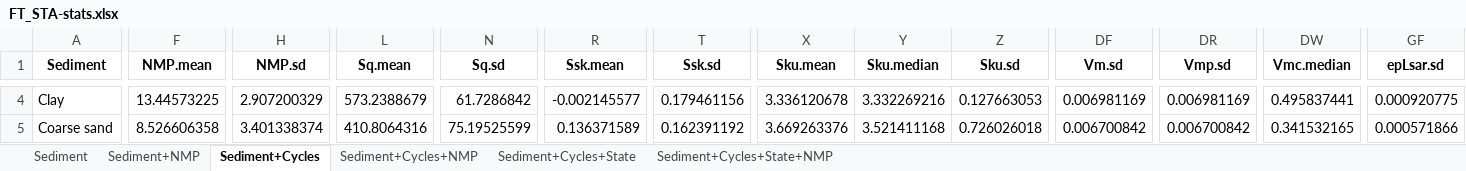
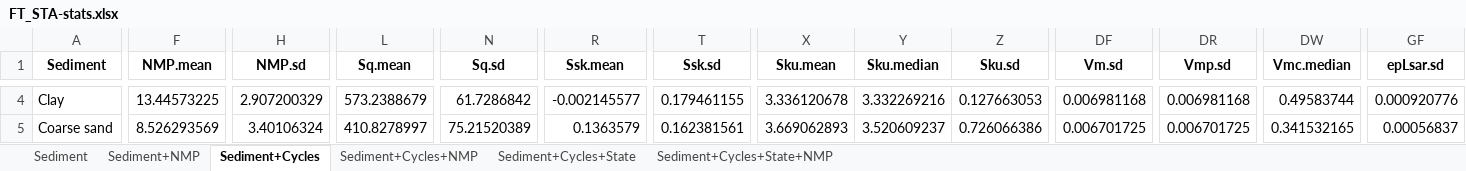
Before and after one commit to ivan-paleo/freeze.thaw, an Excel workbook: analysis/derived_data/FT_STA-stats.xlsx, sheet Sediment+Cycles, drawn as a sheet; only a part is shown, gaps mark what is left out; values as stored, in another font and other column widths than the file's, no borders; the diff covers the shown part only; the diff names each change by its address in the sheet, - before the commit and + after, or states it on an @@ line.

```diff
--- a/analysis/derived_data/FT_STA-stats.xlsx (sheet Sediment+Cycles)
+++ b/analysis/derived_data/FT_STA-stats.xlsx (sheet Sediment+Cycles)
-T4 (Ssk.sd): 0.179461156
+T4 (Ssk.sd): 0.179461155
-DF4 (Vm.sd): 0.006981169
+DF4 (Vm.sd): 0.006981168
-DR4 (Vmp.sd): 0.006981169
+DR4 (Vmp.sd): 0.006981168
-DW4 (Vmc.median): 0.495837441
+DW4 (Vmc.median): 0.49583744
-GF4 (epLsar.sd): 0.000920775
+GF4 (epLsar.sd): 0.000920776
-F5 (NMP.mean): 8.526606358
+F5 (NMP.mean): 8.526293569
-H5 (NMP.sd): 3.401338374
+H5 (NMP.sd): 3.40106324
-L5 (Sq.mean): 410.8064316
+L5 (Sq.mean): 410.8278997
-N5 (Sq.sd): 75.19525599
+N5 (Sq.sd): 75.21520389
-R5 (Ssk.mean): 0.136371589
+R5 (Ssk.mean): 0.1363579
-T5 (Ssk.sd): 0.162391192
+T5 (Ssk.sd): 0.162381561
-X5 (Sku.mean): 3.669263376
+X5 (Sku.mean): 3.669062893
-Y5 (Sku.median): 3.521411168
+Y5 (Sku.median): 3.520609237
-Z5 (Sku.sd): 0.726026018
+Z5 (Sku.sd): 0.726066386
-DF5 (Vm.sd): 0.006700842
+DF5 (Vm.sd): 0.006701725
-DR5 (Vmp.sd): 0.006700842
+DR5 (Vmp.sd): 0.006701725
-GF5 (epLsar.sd): 0.000571866
+GF5 (epLsar.sd): 0.00056837
```
Also changed, not shown: 639 edited cells elsewhere in this sheet, sheet Sediment+Cycles+State+NMP, sheet Sediment+Cycles+NMP, sheet Sediment+NMP, sheet Sediment+Cycles+State, sheet Sediment, analysis/derived_data/FT_STA_formatted-data.xlsx, 9 other files.
